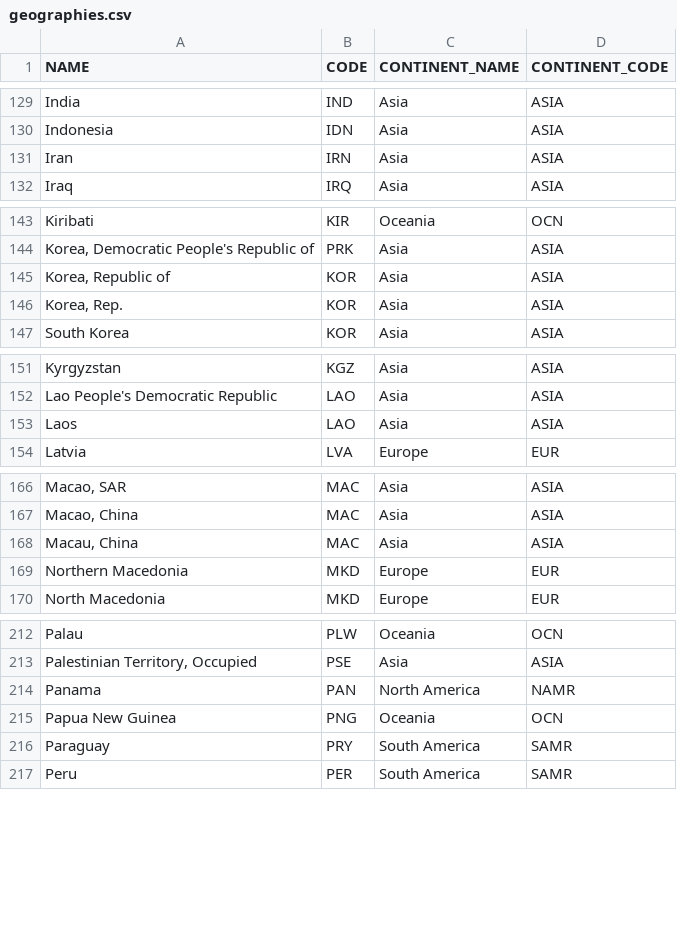
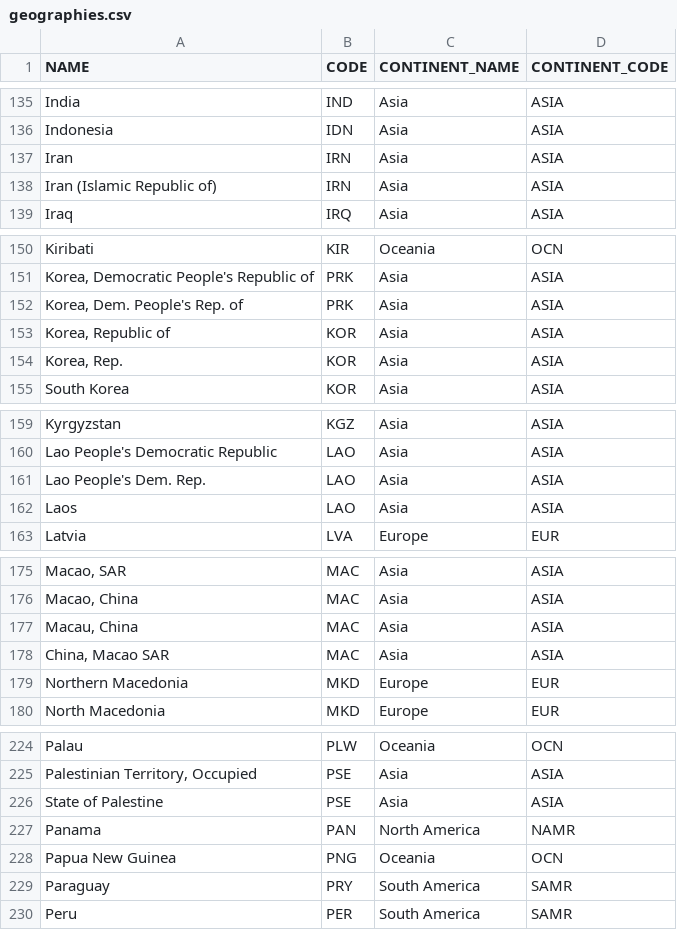
Before and after one commit to pechouc/destination-based-sales, a CSV file: destination_based_sales/data/geographies.csv, drawn as a sheet; only a part is shown, gaps mark what is left out; the diff covers the shown part only; the diff names each change by its address in the sheet, - before the commit and + after, or states it on an @@ line.

```diff
--- a/destination_based_sales/data/geographies.csv
+++ b/destination_based_sales/data/geographies.csv
+row 138: Iran (Islamic Republic of) | IRN | Asia | ASIA
+row 152: Korea, Dem. People's Rep. of | PRK | Asia | ASIA
+row 161: Lao People's Dem. Rep. | LAO | Asia | ASIA
+row 178: China, Macao SAR | MAC | Asia | ASIA
+row 226: State of Palestine | PSE | Asia | ASIA
```
Also changed, not shown: 13 added rows, 2 moved rows and 2 edited cells elsewhere in this file, 9 other files.
